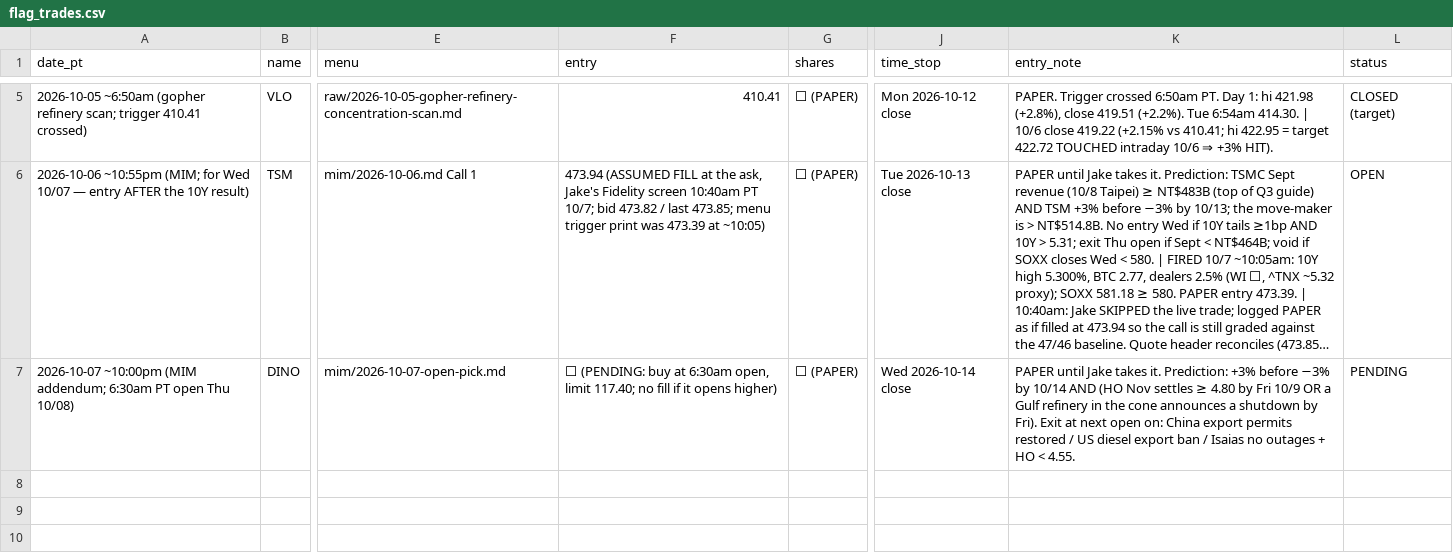
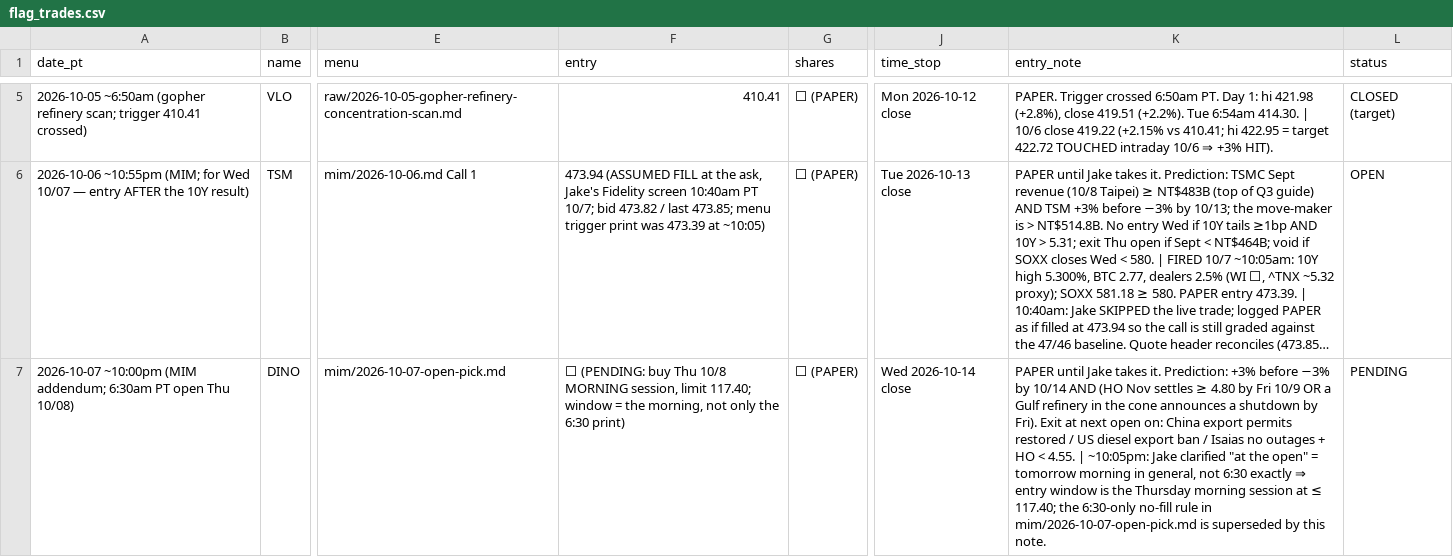
Before and after one commit to smsyt4sjvc-crypto/Wiki-Brain, a CSV file: data/flag_trades.csv, drawn as a sheet; only a part is shown, gaps mark what is left out; long unchanged cells end in …; the diff names each change by its address in the sheet, - before the commit and + after, or states it on an @@ line.

```diff
--- a/data/flag_trades.csv
+++ b/data/flag_trades.csv
-F7 (entry): …(PENDING: buy at 6:30am open, limit 117.40; no fill if it opens higher)
+F7 (entry): …(PENDING: buy Thu 10/8 MORNING session, limit 117.40; window = the morning, not only the 6:30 print)
-K7 (entry_note): …< 4.55.
+K7 (entry_note): …< 4.55. | ~10:05pm: Jake clarified "at the open" = tomorrow morning in general, not 6:30 exactly ⇒ entry window is the Thursday morning session at ≤ 117.40; the 6:30-only no-fill rule in mim/2026-10-07-open-pick.md is superseded by this note.
```
Also changed, not shown: 2 other files.
